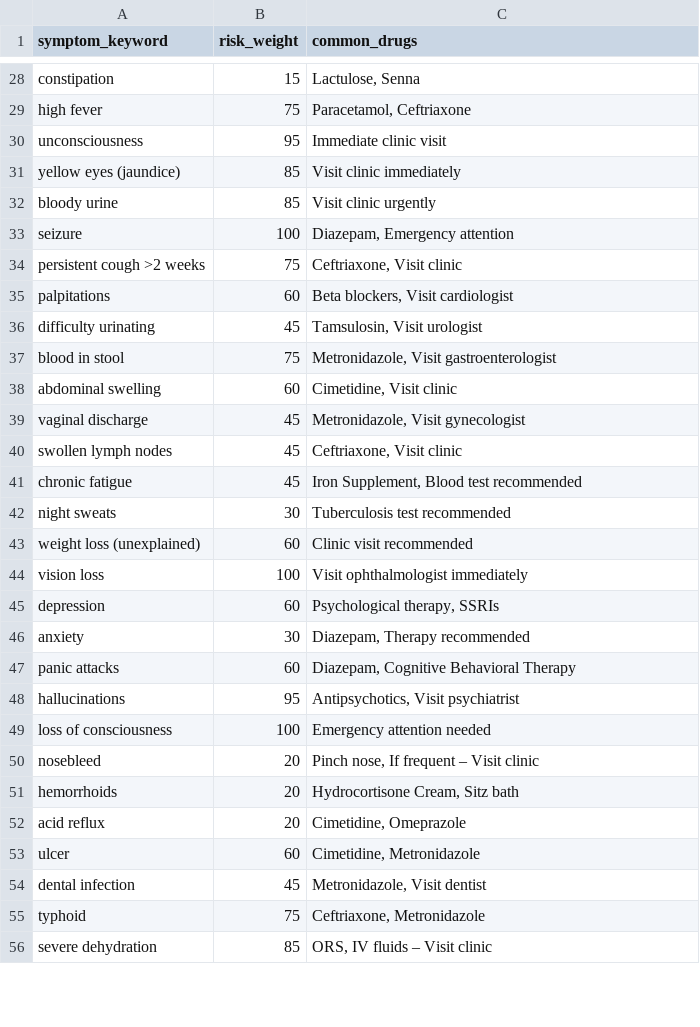
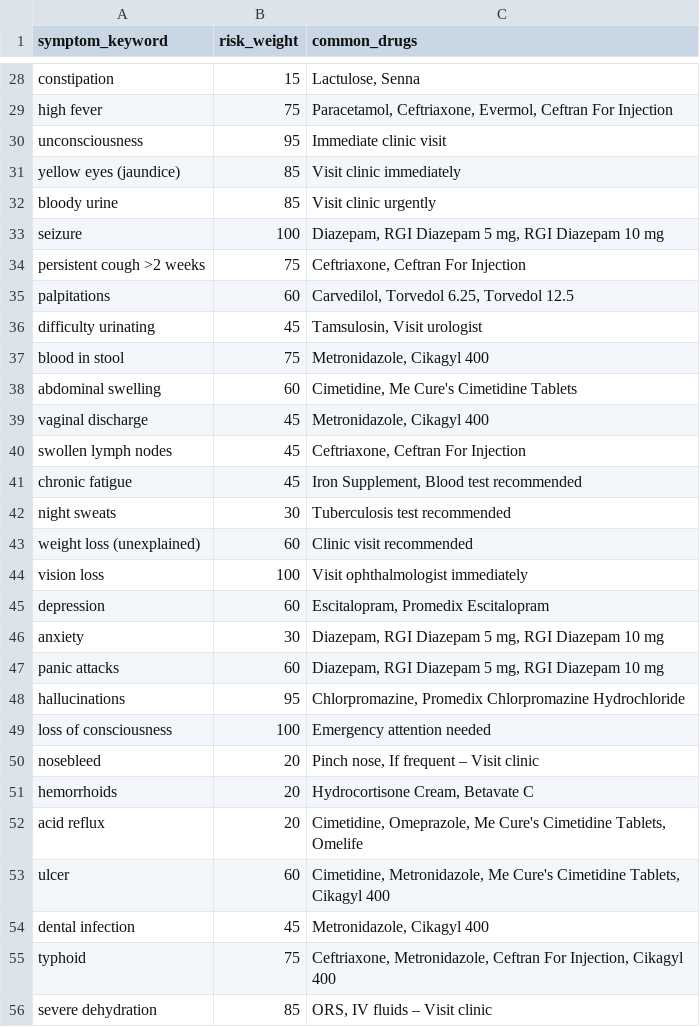
Before and after one commit to Team-Cookie-Jar/NexaHealth, a CSV file: backend/app/data/keyword_risk_map.csv, drawn as a sheet; only a part is shown, gaps mark what is left out; the diff covers the shown part only; the diff names each change by its address in the sheet, - before the commit and + after, or states it on an @@ line.

```diff
--- a/backend/app/data/keyword_risk_map.csv
+++ b/backend/app/data/keyword_risk_map.csv
-C29 (common_drugs): Paracetamol, Ceftriaxone
+C29 (common_drugs): Paracetamol, Ceftriaxone, Evermol, Ceftran For Injection
-C33 (common_drugs): Diazepam, Emergency attention
+C33 (common_drugs): Diazepam, RGI Diazepam 5 mg, RGI Diazepam 10 mg
-C34 (common_drugs): Ceftriaxone, Visit clinic
+C34 (common_drugs): Ceftriaxone, Ceftran For Injection
-C35 (common_drugs): Beta blockers, Visit cardiologist
+C35 (common_drugs): Carvedilol, Torvedol 6.25, Torvedol 12.5
-C37 (common_drugs): Metronidazole, Visit gastroenterologist
+C37 (common_drugs): Metronidazole, Cikagyl 400
-C38 (common_drugs): Cimetidine, Visit clinic
+C38 (common_drugs): Cimetidine, Me Cure's Cimetidine Tablets
-C39 (common_drugs): Metronidazole, Visit gynecologist
+C39 (common_drugs): Metronidazole, Cikagyl 400
-C40 (common_drugs): Ceftriaxone, Visit clinic
+C40 (common_drugs): Ceftriaxone, Ceftran For Injection
-C45 (common_drugs): Psychological therapy, SSRIs
+C45 (common_drugs): Escitalopram, Promedix Escitalopram
-C46 (common_drugs): Diazepam, Therapy recommended
+C46 (common_drugs): Diazepam, RGI Diazepam 5 mg, RGI Diazepam 10 mg
-C47 (common_drugs): Diazepam, Cognitive Behavioral Therapy
+C47 (common_drugs): Diazepam, RGI Diazepam 5 mg, RGI Diazepam 10 mg
-C48 (common_drugs): Antipsychotics, Visit psychiatrist
+C48 (common_drugs): Chlorpromazine, Promedix Chlorpromazine Hydrochloride
-C51 (common_drugs): Hydrocortisone Cream, Sitz bath
+C51 (common_drugs): Hydrocortisone Cream, Betavate C
-C52 (common_drugs): Cimetidine, Omeprazole
+C52 (common_drugs): Cimetidine, Omeprazole, Me Cure's Cimetidine Tablets, Omelife
-C53 (common_drugs): Cimetidine, Metronidazole
+C53 (common_drugs): Cimetidine, Metronidazole, Me Cure's Cimetidine Tablets, Cikagyl 400
-C54 (common_drugs): Metronidazole, Visit dentist
+C54 (common_drugs): Metronidazole, Cikagyl 400
-C55 (common_drugs): Ceftriaxone, Metronidazole
+C55 (common_drugs): Ceftriaxone, Metronidazole, Ceftran For Injection, Cikagyl 400
```
Also changed, not shown: 50 added rows and 28 edited cells elsewhere in this file.
